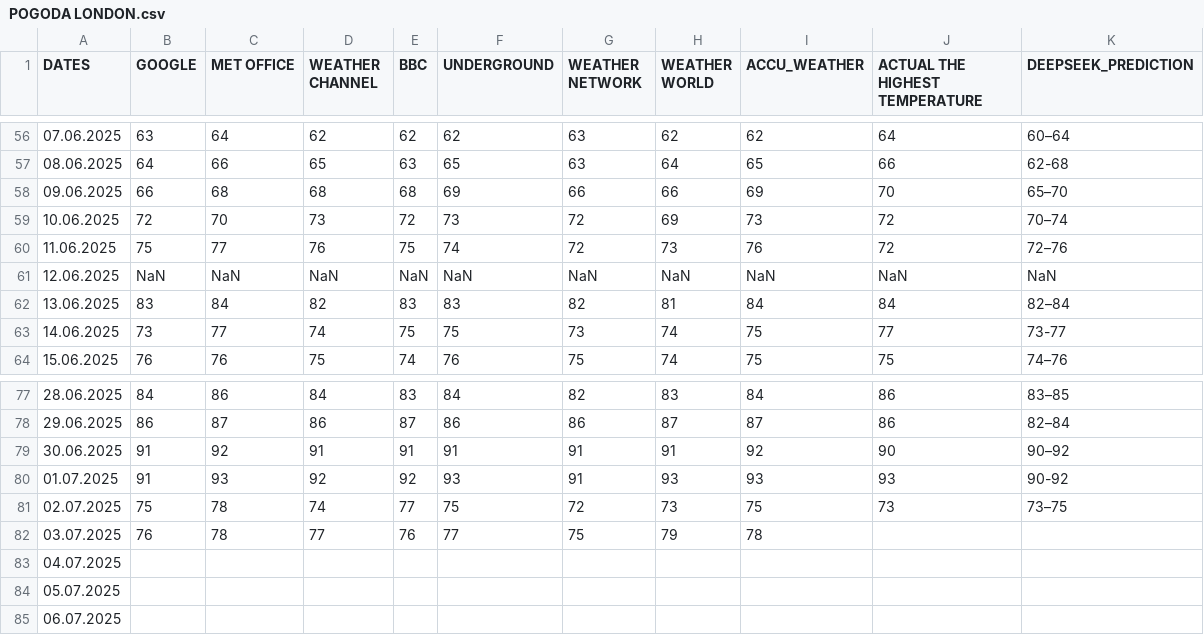
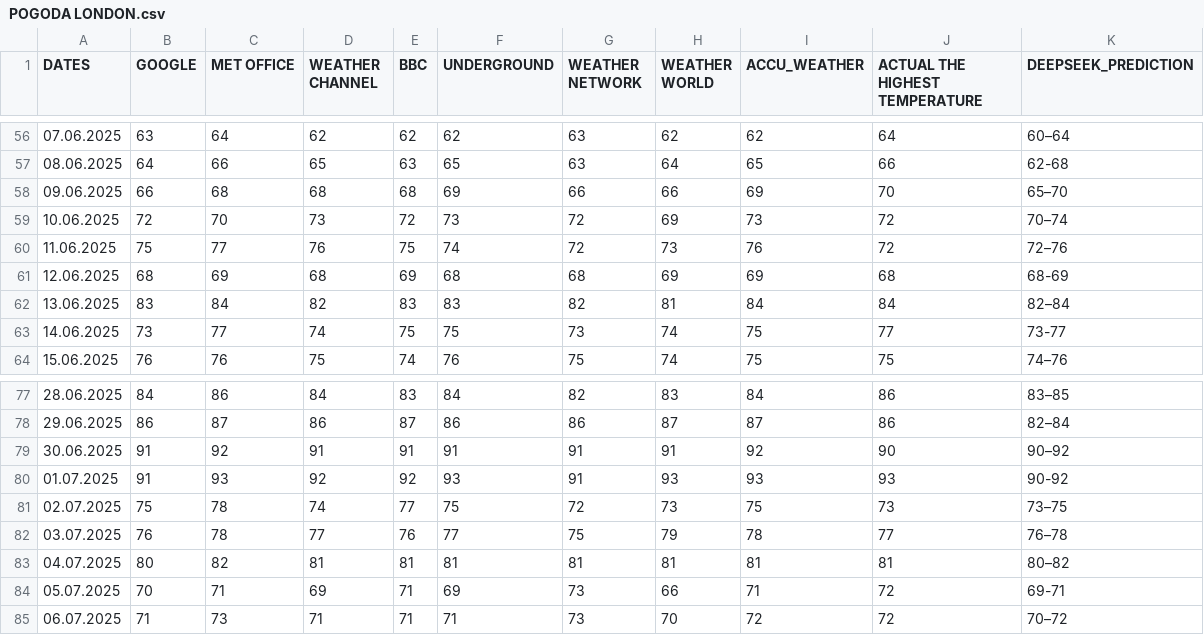
Before and after one commit to ShaggyMain/Weather-Forecast, a CSV file: POGODA LONDON.csv, drawn as a sheet; only a part is shown, gaps mark what is left out; the diff covers the shown part only.

```diff
--- a/POGODA LONDON.csv
+++ b/POGODA LONDON.csv
@@ -60,3 +60,3 @@ DATES,GOOGLE,MET OFFICE,WEATHER CHANNEL,BBC,UNDERGROUND,WEATHER NETWORK,WEATHER
 11.06.2025,75,77,76,75,74,72,73,76,72,72–76
-12.06.2025,NaN,NaN,NaN,NaN,NaN,NaN,NaN,NaN,NaN,NaN
+12.06.2025,68,69,68,69,68,68,69,69,68,68-69
 13.06.2025,83,84,82,83,83,82,81,84,84,82–84
@@ -81,5 +81,5 @@ DATES,GOOGLE,MET OFFICE,WEATHER CHANNEL,BBC,UNDERGROUND,WEATHER NETWORK,WEATHER
 02.07.2025,75,78,74,77,75,72,73,75,73,73–75
-03.07.2025,76,78,77,76,77,75,79,78,,
-04.07.2025,,,,,,,,,,
-05.07.2025,,,,,,,,,,
-06.07.2025,,,,,,,,,,
+03.07.2025,76,78,77,76,77,75,79,78,77,76–78
+04.07.2025,80,82,81,81,81,81,81,81,81,80–82
+05.07.2025,70,71,69,71,69,73,66,71,72,69-71
+06.07.2025,71,73,71,71,71,73,70,72,72,70–72
```
Also changed, not shown: 108 edited cells elsewhere in this file, POGODA NYC.csv.
